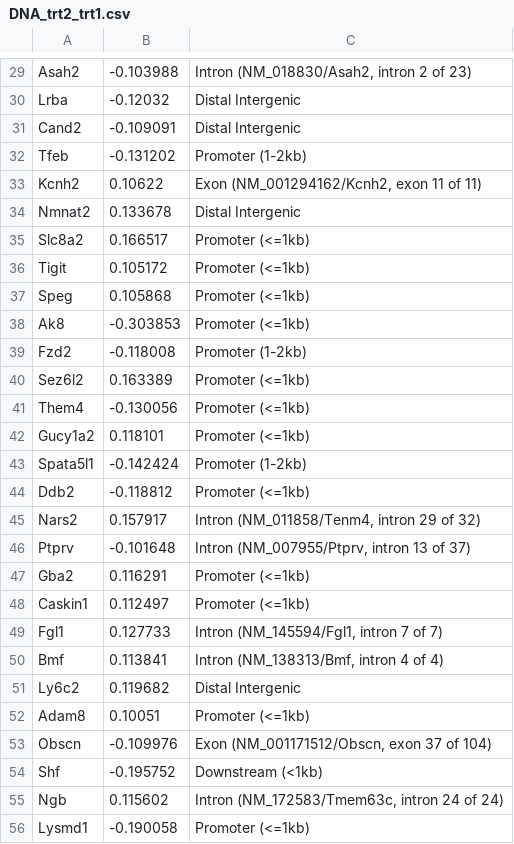
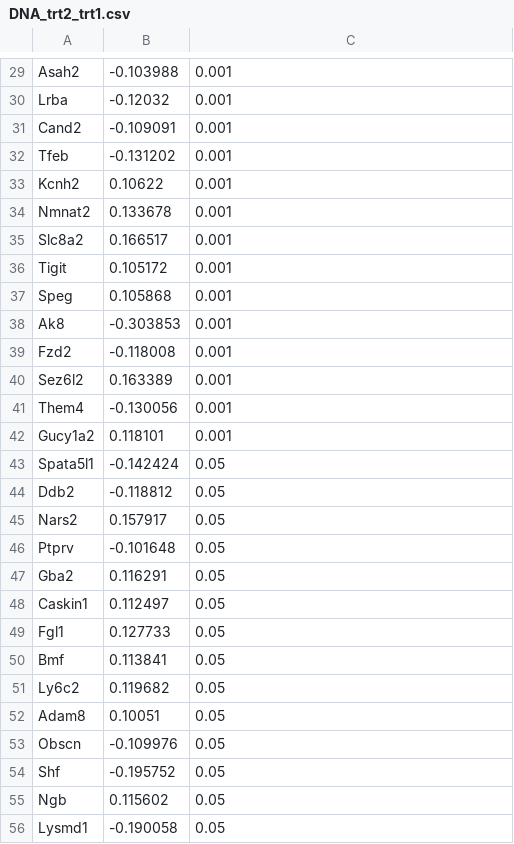
Before and after one commit to KongLabRUSP/shiny.ngs, a CSV file: data/DNA_trt2_trt1.csv, drawn as a sheet; only a part is shown, gaps mark what is left out; the diff covers the shown part only; the diff names each change by its address in the sheet, - before the commit and + after, or states it on an @@ line.

```diff
--- a/data/DNA_trt2_trt1.csv
+++ b/data/DNA_trt2_trt1.csv
-C29: Intron (NM_018830/Asah2, intron 2 of 23)
+C29: 0.001
-C30:C31: Distal Intergenic
+C30:C31: 0.001
-C32: Promoter (1-2kb)
+C32: 0.001
-C33: Exon (NM_001294162/Kcnh2, exon 11 of 11)
+C33: 0.001
-C34: Distal Intergenic
+C34: 0.001
-C35:C38: Promoter (<=1kb)
+C35:C38: 0.001
-C39: Promoter (1-2kb)
+C39: 0.001
-C40:C42: Promoter (<=1kb)
+C40:C42: 0.001
-C43: Promoter (1-2kb)
+C43: 0.05
-C44: Promoter (<=1kb)
+C44: 0.05
-C45: Intron (NM_011858/Tenm4, intron 29 of 32)
+C45: 0.05
-C46: Intron (NM_007955/Ptprv, intron 13 of 37)
+C46: 0.05
-C47:C48: Promoter (<=1kb)
+C47:C48: 0.05
-C49: Intron (NM_145594/Fgl1, intron 7 of 7)
+C49: 0.05
-C50: Intron (NM_138313/Bmf, intron 4 of 4)
+C50: 0.05
-C51: Distal Intergenic
+C51: 0.05
-C52: Promoter (<=1kb)
+C52: 0.05
-C53: Exon (NM_001171512/Obscn, exon 37 of 104)
+C53: 0.05
-C54: Downstream (<1kb)
+C54: 0.05
-C55: Intron (NM_172583/Tmem63c, intron 24 of 24)
+C55: 0.05
-C56: Promoter (<=1kb)
+C56: 0.05
```
Also changed, not shown: 1 added row, 1 removed row and 120 edited cells elsewhere in this file, data/DNA_trt3_trt2.csv, 1 other file.
